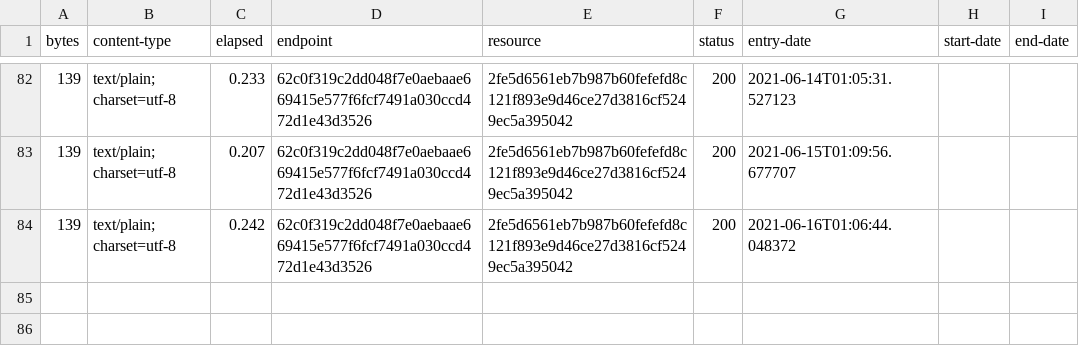
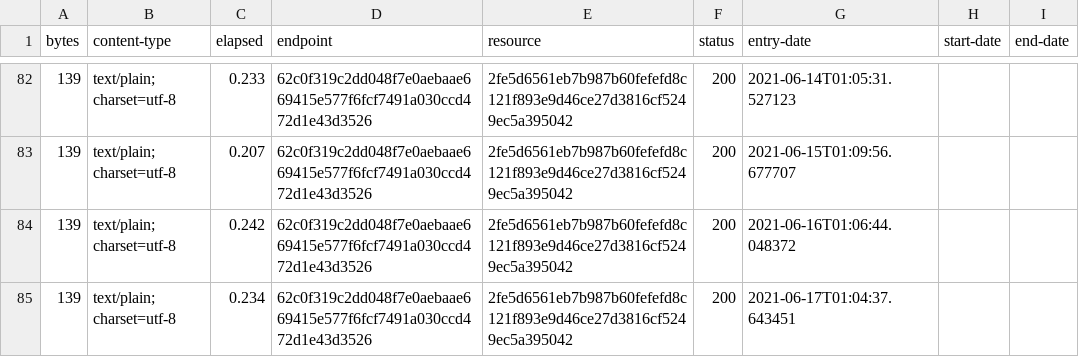
Before and after one commit to digital-land/planning-permission-status-collection, a CSV file: collection/log.csv, drawn as a sheet; only a part is shown, gaps mark what is left out.

Commit message:
Collection 2021-06-17

```diff
--- a/collection/log.csv
+++ b/collection/log.csv
@@ -84 +84,2 @@ bytes,content-type,elapsed,endpoint,resource,status,entry-date,start-date,end-da
 139,text/plain; charset=utf-8,0.242,62c0f319c2dd048f7e0aebaae669415e577f6fcf7491a030ccd472d1e43d3526,2fe5d6561eb7b987b60fefefd8c121f893e9d46ce27d3816cf5249ec5a395042,200,2021-06-16T01:06:44.048372,,
+139,text/plain; charset=utf-8,0.234,62c0f319c2dd048f7e0aebaae669415e577f6fcf7491a030ccd472d1e43d3526,2fe5d6561eb7b987b60fefefd8c121f893e9d46ce27d3816cf5249ec5a395042,200,2021-06-17T01:04:37.643451,,
```
